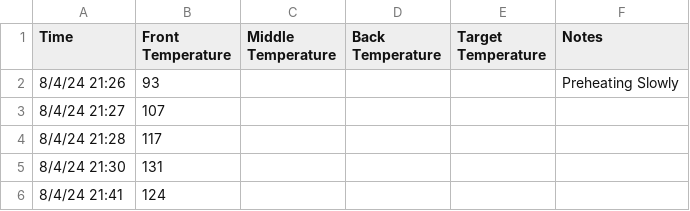
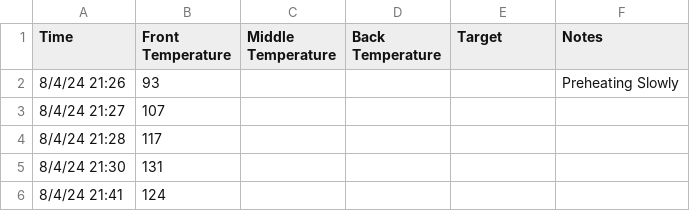
Before and after one commit to kaitokikuchi/penland-woodfire-temp, a CSV file: Penland_Woodfiring_Temp_2024.csv, drawn as a sheet; only a part is shown.

```diff
--- a/Penland_Woodfiring_Temp_2024.csv
+++ b/Penland_Woodfiring_Temp_2024.csv
@@ -1,2 +1,2 @@
-Time,Front Temperature,Middle Temperature,Back Temperature,Target Temperature,Notes
+Time,Front Temperature,Middle Temperature,Back Temperature,Target,Notes
 8/4/24 21:26,93,,,,Preheating Slowly
```
Also changed, not shown: 1 other file.
